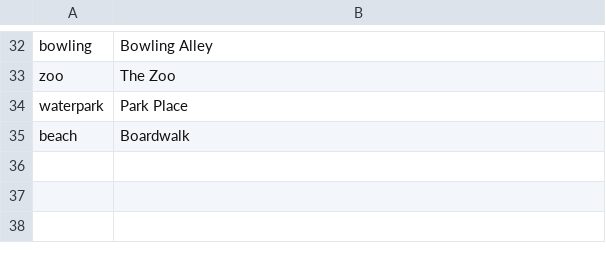
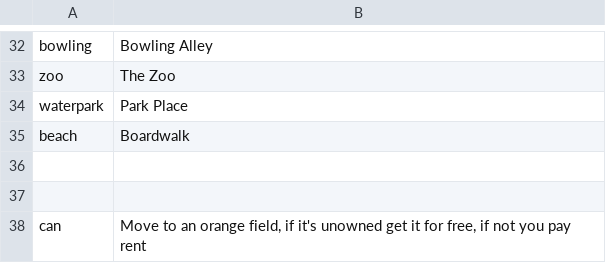
Before and after one commit to Magnusrk/CDIO3, a CSV file: src/main/resources/LanguagePacks/en.csv, drawn as a sheet; only a part is shown, gaps mark what is left out.

```diff
--- a/src/main/resources/LanguagePacks/en.csv
+++ b/src/main/resources/LanguagePacks/en.csv
@@ -35 +35,4 @@ waterpark;Park Place
 beach;Boardwalk
+
+
+can;Move to an orange field, if it's unowned get it for free, if not you pay rent
```
Also changed, not shown: 2 other files.
